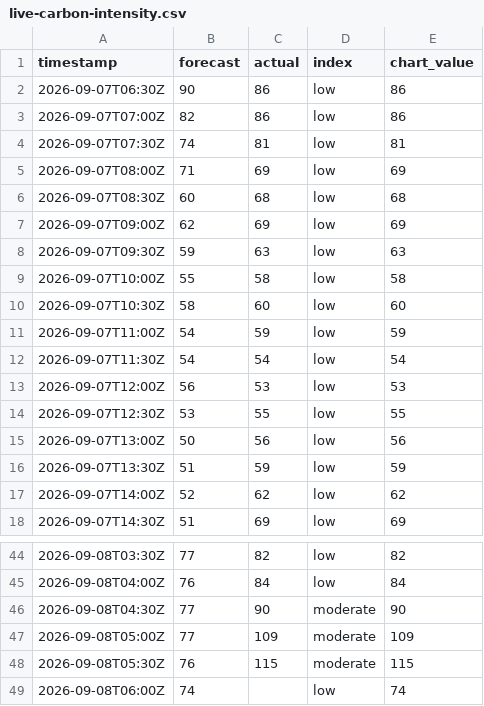
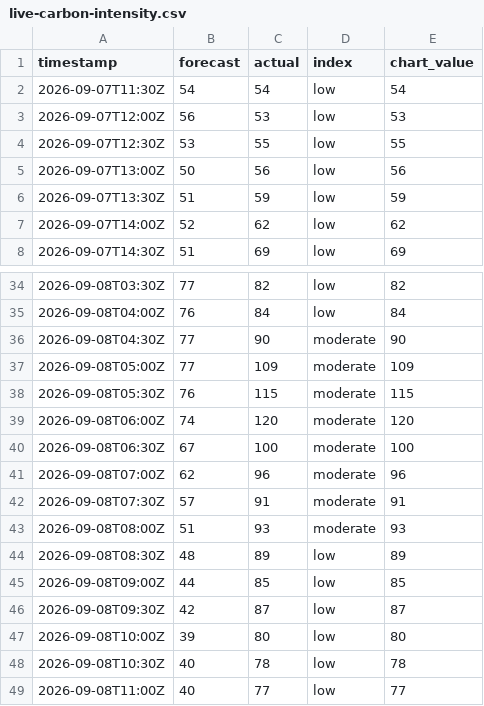
Before and after one commit to olliebranston/the-new-current-site, a CSV file: data/live-carbon-intensity.csv, drawn as a sheet; only a part is shown, gaps mark what is left out.

```diff
--- a/data/live-carbon-intensity.csv
+++ b/data/live-carbon-intensity.csv
@@ -1,12 +1,2 @@
 timestamp,forecast,actual,index,chart_value
-2026-09-07T06:30Z,90,86,low,86
-2026-09-07T07:00Z,82,86,low,86
-2026-09-07T07:30Z,74,81,low,81
-2026-09-07T08:00Z,71,69,low,69
-2026-09-07T08:30Z,60,68,low,68
-2026-09-07T09:00Z,62,69,low,69
-2026-09-07T09:30Z,59,63,low,63
-2026-09-07T10:00Z,55,58,low,58
-2026-09-07T10:30Z,58,60,low,60
-2026-09-07T11:00Z,54,59,low,59
 2026-09-07T11:30Z,54,54,low,54
@@ -48,2 +38,12 @@ timestamp,forecast,actual,index,chart_value
 2026-09-08T05:30Z,76,115,moderate,115
-2026-09-08T06:00Z,74,,low,74
+2026-09-08T06:00Z,74,120,moderate,120
+2026-09-08T06:30Z,67,100,moderate,100
+2026-09-08T07:00Z,62,96,moderate,96
+2026-09-08T07:30Z,57,91,moderate,91
+2026-09-08T08:00Z,51,93,moderate,93
+2026-09-08T08:30Z,48,89,low,89
+2026-09-08T09:00Z,44,85,low,85
+2026-09-08T09:30Z,42,87,low,87
+2026-09-08T10:00Z,39,80,low,80
+2026-09-08T10:30Z,40,78,low,78
+2026-09-08T11:00Z,40,77,low,77
```
Also changed, not shown: data/cleaned-live-carbon-intensity.csv, data/cleaned-live-generation-mix.csv, 8 other files.
